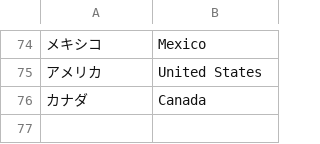
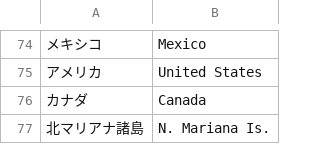
Before and after one commit to novonovo647/trip-map, a CSV file: src/data/country_list.csv, drawn as a sheet; only a part is shown, gaps mark what is left out.

Commit message:
北マリアナ諸島の抜け

```diff
--- a/src/data/country_list.csv
+++ b/src/data/country_list.csv
@@ -76 +76,2 @@
 カナダ,Canada
+北マリアナ諸島,N. Mariana Is.
```
